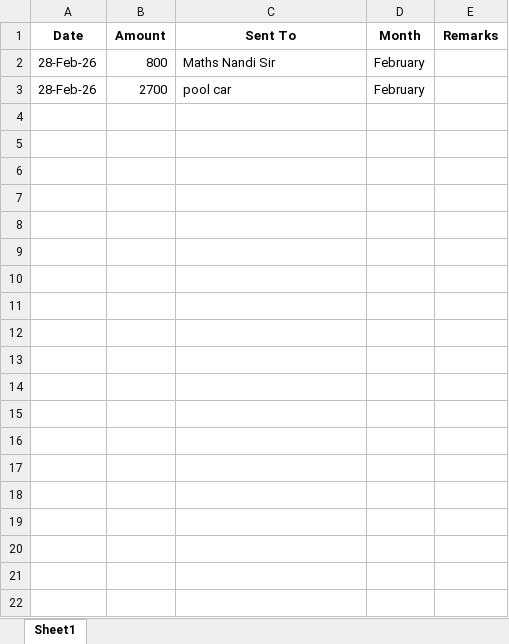
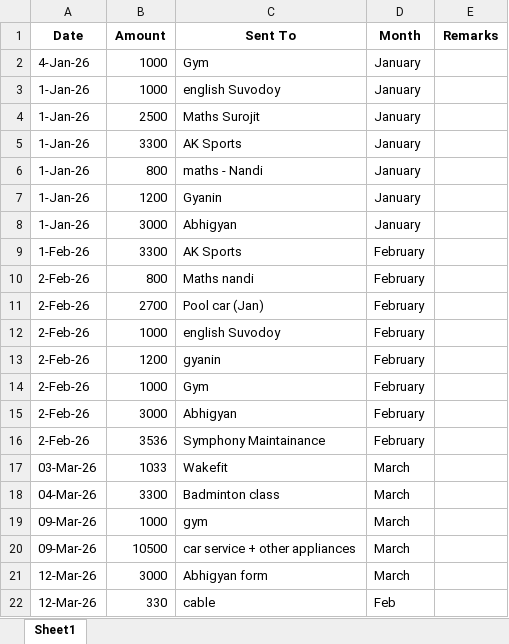
Before and after one commit to skresource/agentic-monthly-expense-try, an Excel workbook: assets/monthley-expneses.xlsx, sheet Sheet1, drawn as a sheet; values as stored, in another font and other column widths than the file's, no borders; addresses are those after the commit; the diff names each change by its address in the sheet, - before the commit and + after, or states it on an @@ line.

```diff
--- a/assets/monthley-expneses.xlsx (sheet Sheet1)
+++ b/assets/monthley-expneses.xlsx (sheet Sheet1)
+row 2: 4-Jan-26 | 1000 | Gym | January
+row 3: 1-Jan-26 | 1000 | english Suvodoy | January
+row 4: 1-Jan-26 | 2500 | Maths Surojit | January
+row 5: 1-Jan-26 | 3300 | AK Sports | January
+row 6: 1-Jan-26 | 800 | maths - Nandi | January
+row 7: 1-Jan-26 | 1200 | Gyanin | January
+row 8: 1-Jan-26 | 3000 | Abhigyan | January
+row 9: 1-Feb-26 | 3300 | AK Sports | February
-A10:A11 (Date): 28-Feb-26
+A10:A11 (Date): 2-Feb-26
-C10 (Sent To): Maths Nandi Sir
+C10 (Sent To): Maths nandi
-C11 (Sent To): pool car
+C11 (Sent To): Pool car (Jan)
+row 12: 2-Feb-26 | 1000 | english Suvodoy | February
+row 13: 2-Feb-26 | 1200 | gyanin | February
+row 14: 2-Feb-26 | 1000 | Gym | February
+row 15: 2-Feb-26 | 3000 | Abhigyan | February
+row 16: 2-Feb-26 | 3536 | Symphony Maintainance | February
+row 17: 03-Mar-26 | 1033 | Wakefit | March
+row 18: 04-Mar-26 | 3300 | Badminton class | March
+row 19: 09-Mar-26 | 1000 | gym | March
+row 20: 09-Mar-26 | 10500 | car service + other appliances | March
+row 21: 12-Mar-26 | 3000 | Abhigyan form | March
+row 22: 12-Mar-26 | 330 | cable | Feb
```
Also changed, not shown: 1 other file.
